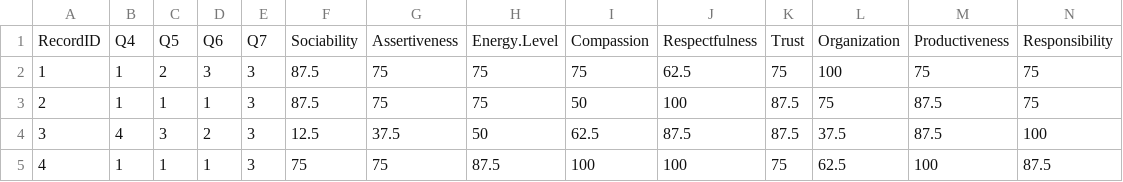
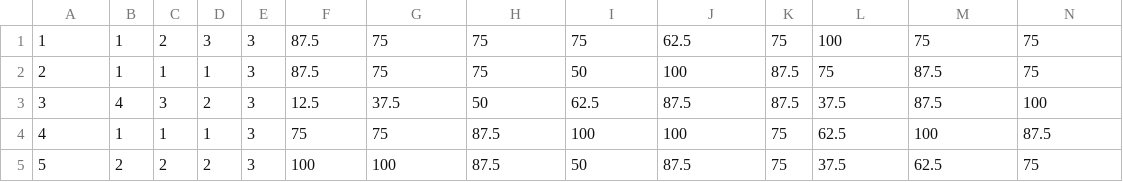
Before and after one commit to wilkes95/test, a CSV file: clustering.csv, drawn as a sheet; only a part is shown; the shorter side is filled out with more unchanged rows; rows hold the shown columns only; the diff names each change by its address in the sheet, - before the commit and + after, or states it on an @@ line.

Commit message:
Update clustering.csv

```diff
--- a/clustering.csv
+++ b/clustering.csv
-row 1: RecordID | Q4 | Q5 | Q6 | Q7 | Sociability | Assertiveness | Energy.Level | Compassion | Respectfulness | Trust | Organization | Productiveness | Responsibility
```
